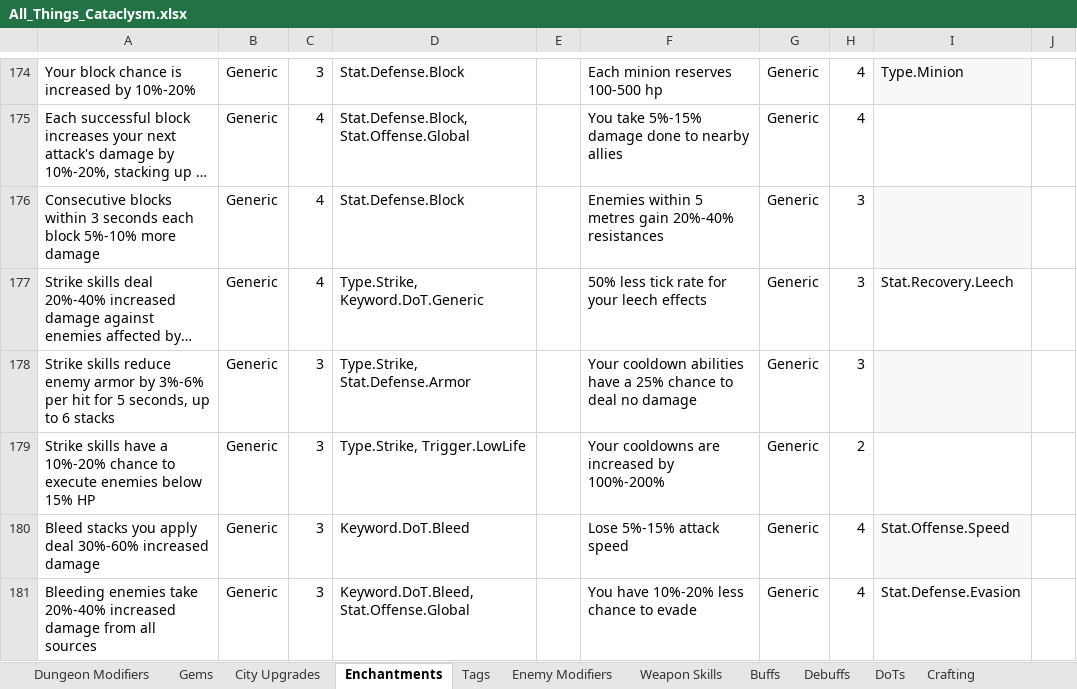
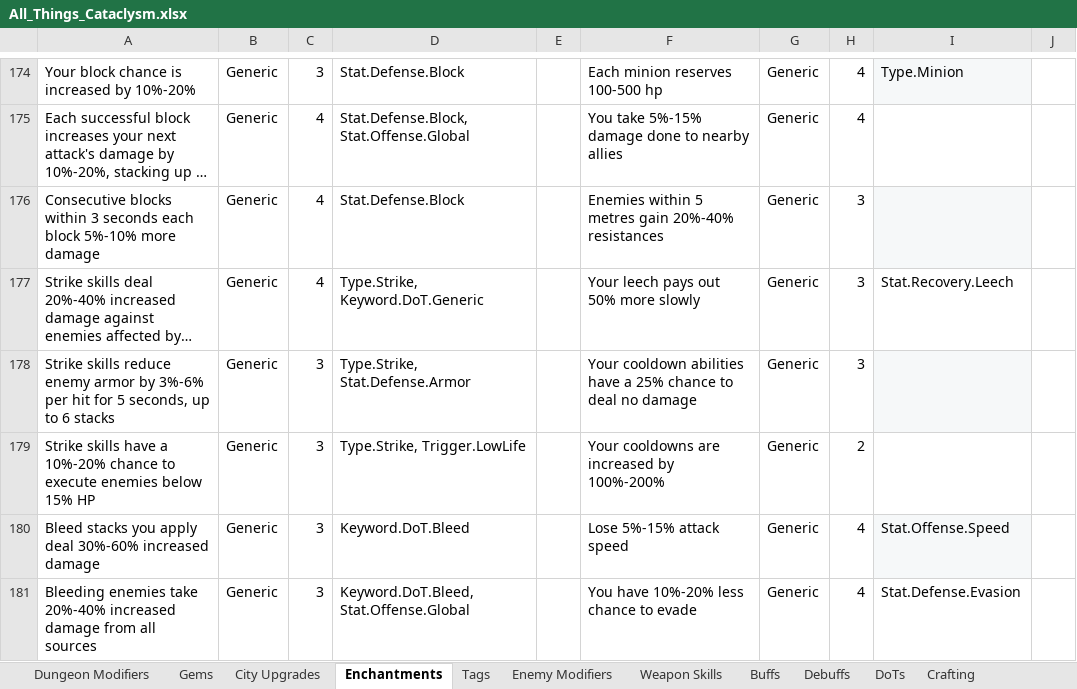
Before and after one commit to sdubois777/Cataclysm, an Excel workbook: docs/All_Things_Cataclysm.xlsx, sheet Enchantments, drawn as a sheet; only a part is shown, gaps mark what is left out; long unchanged cells end in …; values as stored, in another font and other column widths than the file's, no borders; table styles not drawn; the diff names each change by its address in the sheet, - before the commit and + after, or states it on an @@ line.

```diff
--- a/docs/All_Things_Cataclysm.xlsx (sheet Enchantments)
+++ b/docs/All_Things_Cataclysm.xlsx (sheet Enchantments)
-F177: 50% less tick rate for your leech effects
+F177: Your leech pays out 50% more slowly
```
Also changed, not shown: sheet Enchantment Effects, 2 other files.
